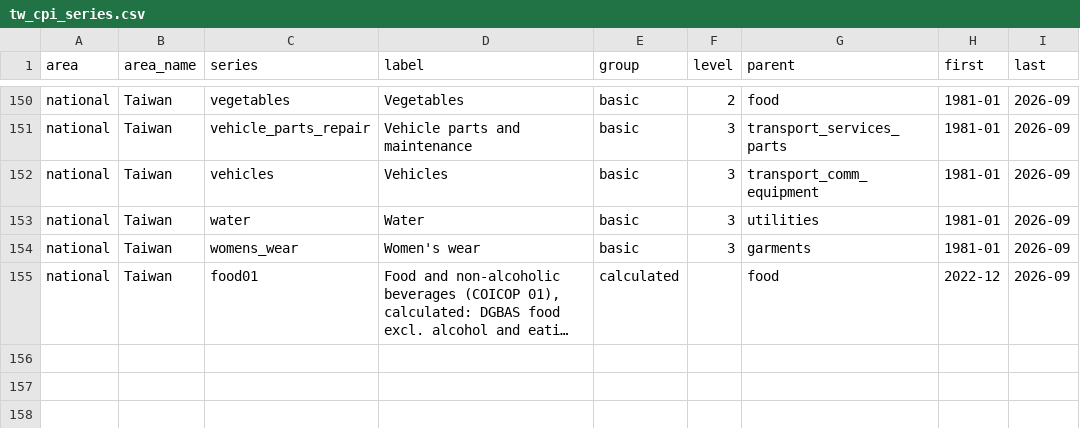
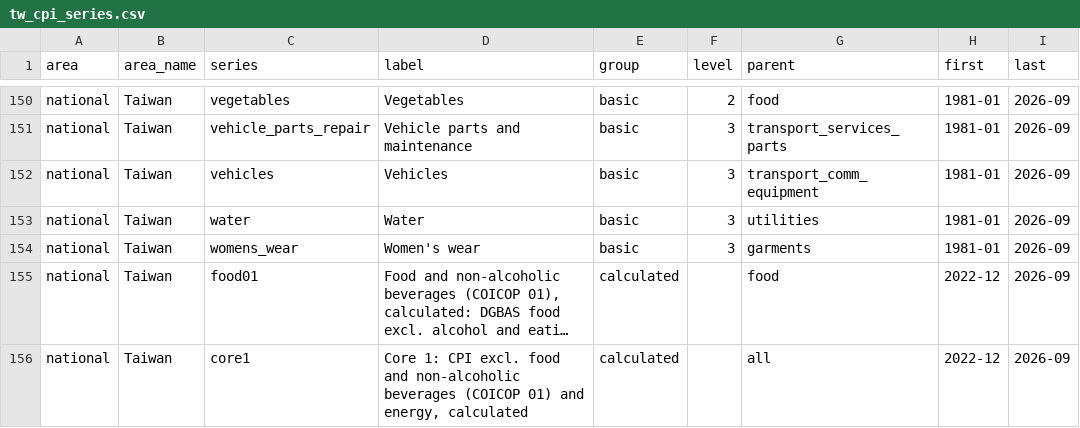
Before and after one commit to AsiaDecoded/Asia-vitals, a CSV file: data/tw/cpi/tw_cpi_series.csv, drawn as a sheet; only a part is shown, gaps mark what is left out; long unchanged cells end in …; the diff names each change by its address in the sheet, - before the commit and + after, or states it on an @@ line.

```diff
--- a/data/tw/cpi/tw_cpi_series.csv
+++ b/data/tw/cpi/tw_cpi_series.csv
+row 156: national | Taiwan | core1 | Core 1: CPI excl. food and non-alcoholic beverages (COICOP 01) and energy, calculated | calculated |  | all | 2022-12 | 2026-09
```
Also changed, not shown: 11 other files.
